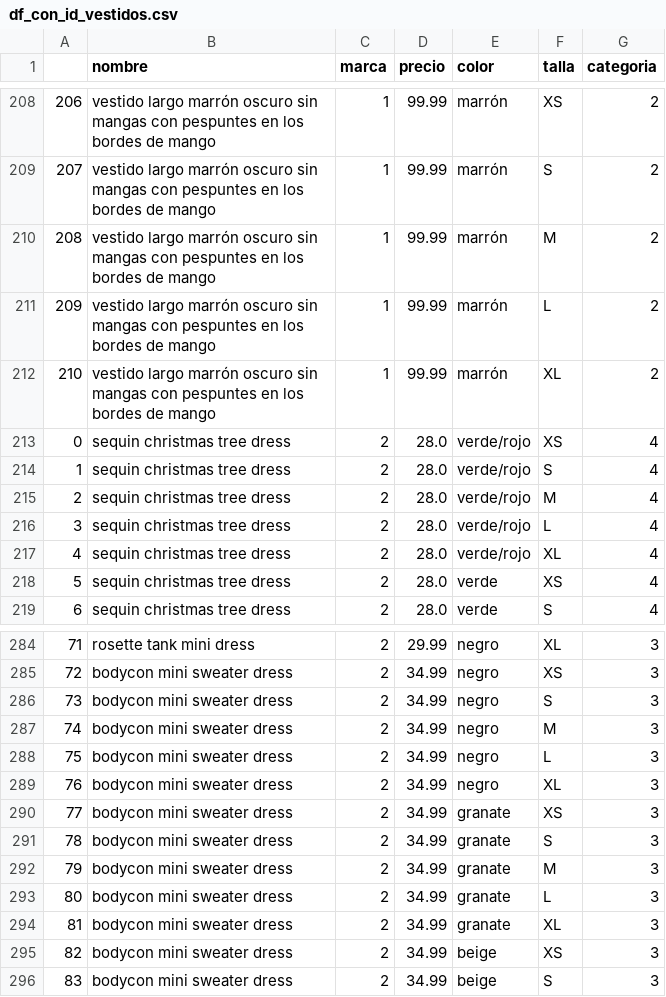
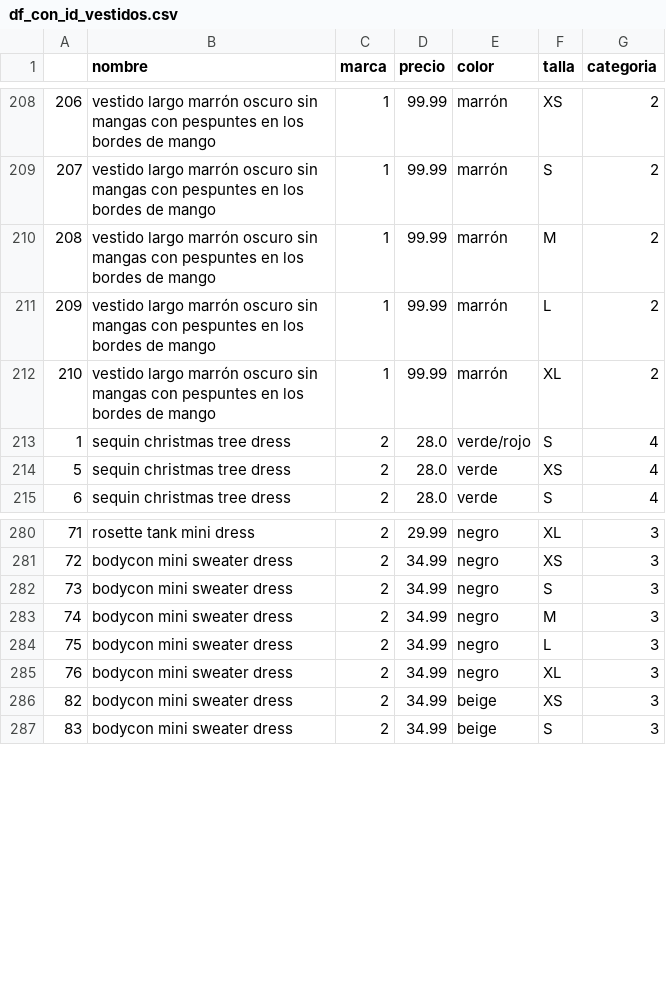
Before and after one commit to elenacano/Protecto5-VestidosParaCuerposReales, a CSV file: datos/dataframes/df_con_id_vestidos.csv, drawn as a sheet; only a part is shown, gaps mark what is left out.

```diff
--- a/datos/dataframes/df_con_id_vestidos.csv
+++ b/datos/dataframes/df_con_id_vestidos.csv
@@ -212,7 +212,3 @@
 210,vestido largo marrón oscuro sin mangas con pespuntes en los bordes de mango,1,99.99,marrón,XL,2
-0,sequin christmas tree dress,2,28.0,verde/rojo,XS,4
 1,sequin christmas tree dress,2,28.0,verde/rojo,S,4
-2,sequin christmas tree dress,2,28.0,verde/rojo,M,4
-3,sequin christmas tree dress,2,28.0,verde/rojo,L,4
-4,sequin christmas tree dress,2,28.0,verde/rojo,XL,4
 5,sequin christmas tree dress,2,28.0,verde,XS,4
@@ -289,7 +285,2 @@
 76,bodycon mini sweater dress,2,34.99,negro,XL,3
-77,bodycon mini sweater dress,2,34.99,granate,XS,3
-78,bodycon mini sweater dress,2,34.99,granate,S,3
-79,bodycon mini sweater dress,2,34.99,granate,M,3
-80,bodycon mini sweater dress,2,34.99,granate,L,3
-81,bodycon mini sweater dress,2,34.99,granate,XL,3
 82,bodycon mini sweater dress,2,34.99,beige,XS,3
```
Also changed, not shown: datos/dataframes/df_final_vestidos.csv, datos/dataframes/df_forever21_sin_stock.csv, 5 other files.
